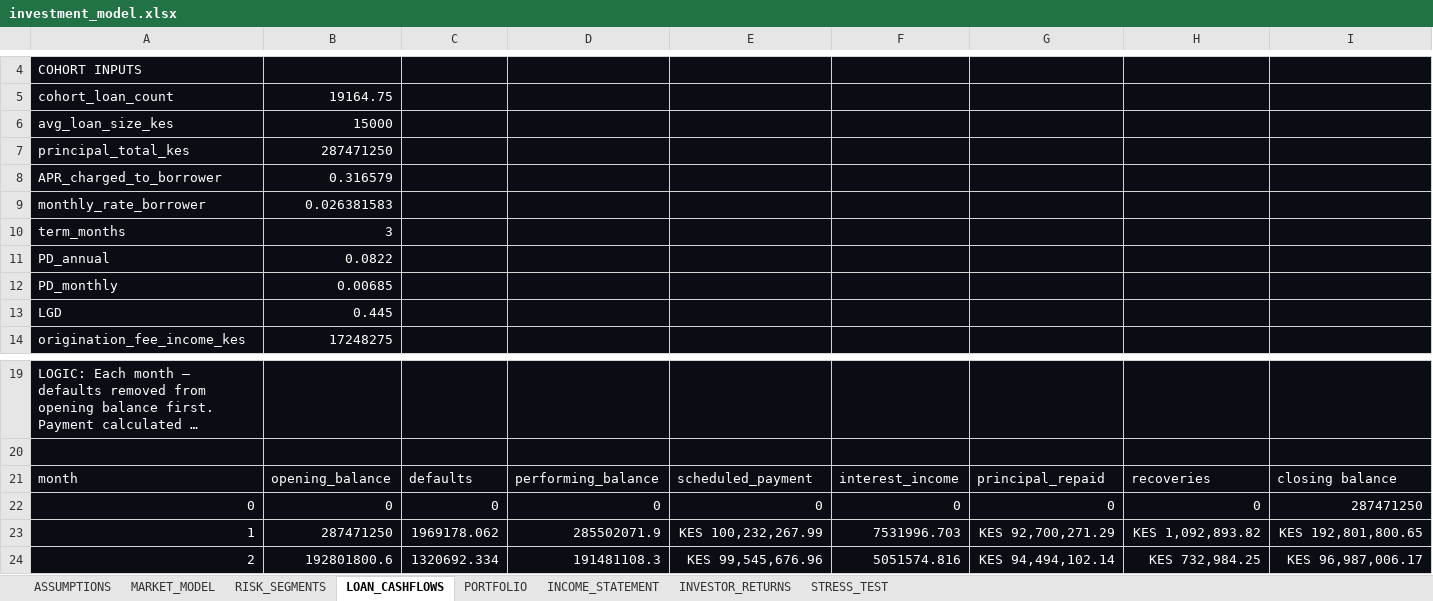
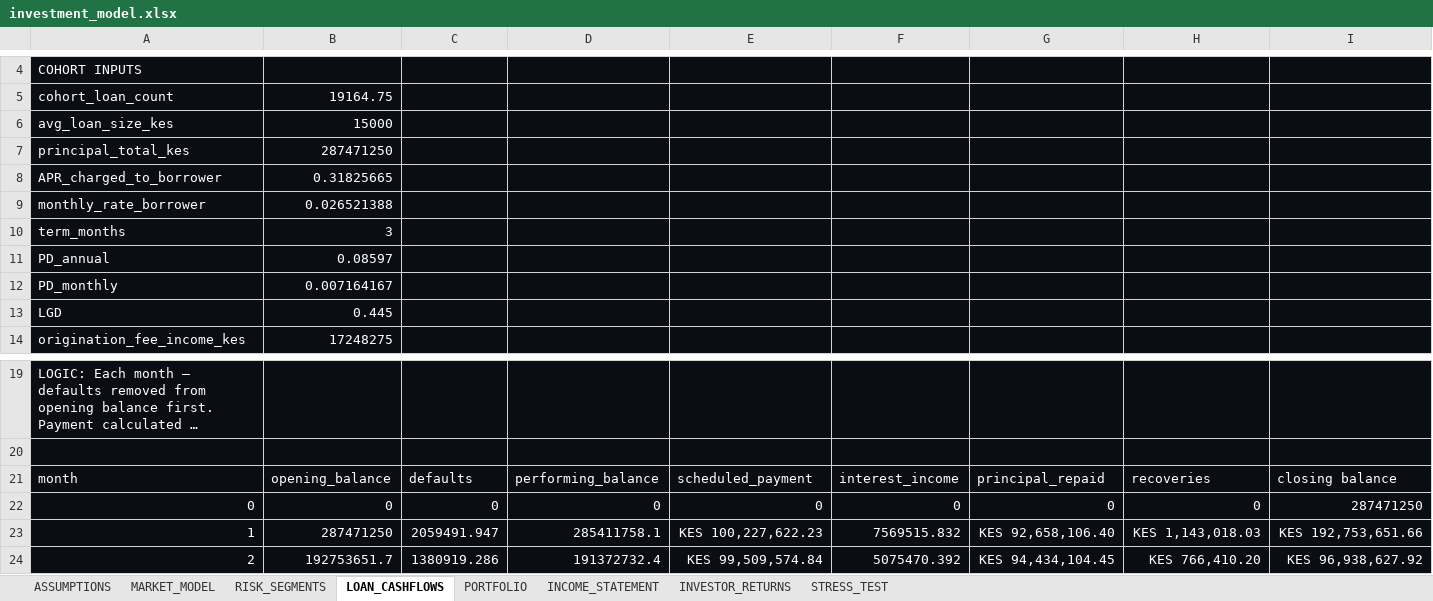
Before and after one commit to mutuku-geoffrey-m/kenya-digital-lending-2026, an Excel workbook: excel/investment_model.xlsx, sheet LOAN_CASHFLOWS, drawn as a sheet; only a part is shown, gaps mark what is left out; long unchanged cells end in …; values as stored, in another font and other column widths than the file's, no borders; the diff covers the shown part only; the diff names each change by its address in the sheet, - before the commit and + after, or states it on an @@ line.

```diff
--- a/excel/investment_model.xlsx (sheet LOAN_CASHFLOWS)
+++ b/excel/investment_model.xlsx (sheet LOAN_CASHFLOWS)
-B8: 0.316579
+B8: 0.31825665
-B9: 0.026381583
+B9: 0.026521388
-B11: 0.0822
+B11: 0.08597
-B12: 0.00685
+B12: 0.007164167
-C23: 1969178.062
+C23: 2059491.947
-D23: 285502071.9
+D23: 285411758.1
-E23: KES 100,232,267.99
+E23: KES 100,227,622.23
-F23: 7531996.703
+F23: 7569515.832
-G23: KES 92,700,271.29
+G23: KES 92,658,106.40
-H23: KES 1,092,893.82
+H23: KES 1,143,018.03
-I23: KES 192,801,800.65
+I23: KES 192,753,651.66
-B24: 192801800.6
+B24: 192753651.7
-C24: 1320692.334
+C24: 1380919.286
-D24: 191481108.3
+D24: 191372732.4
-E24: KES 99,545,676.96
+E24: KES 99,509,574.84
-F24: 5051574.816
+F24: 5075470.392
-G24: KES 94,494,102.14
+G24: KES 94,434,104.45
-H24: KES 732,984.25
+H24: KES 766,410.20
-I24: KES 96,987,006.17
+I24: KES 96,938,627.92
```
Also changed, not shown: 27 edited cells elsewhere in this sheet, sheet PORTFOLIO, sheet INCOME_STATEMENT, sheet INVESTOR_RETURNS, sheet STRESS_TEST, sheet RISK_SEGMENTS, sheet ASSUMPTIONS.
